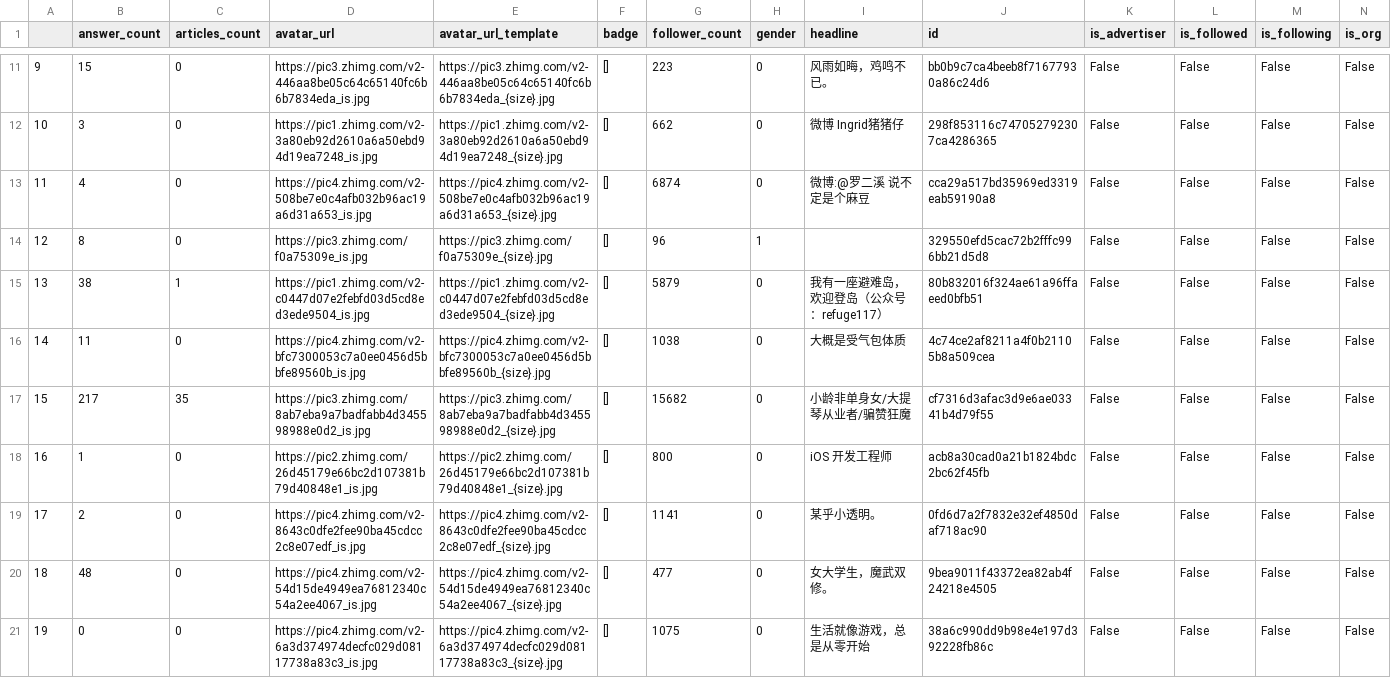
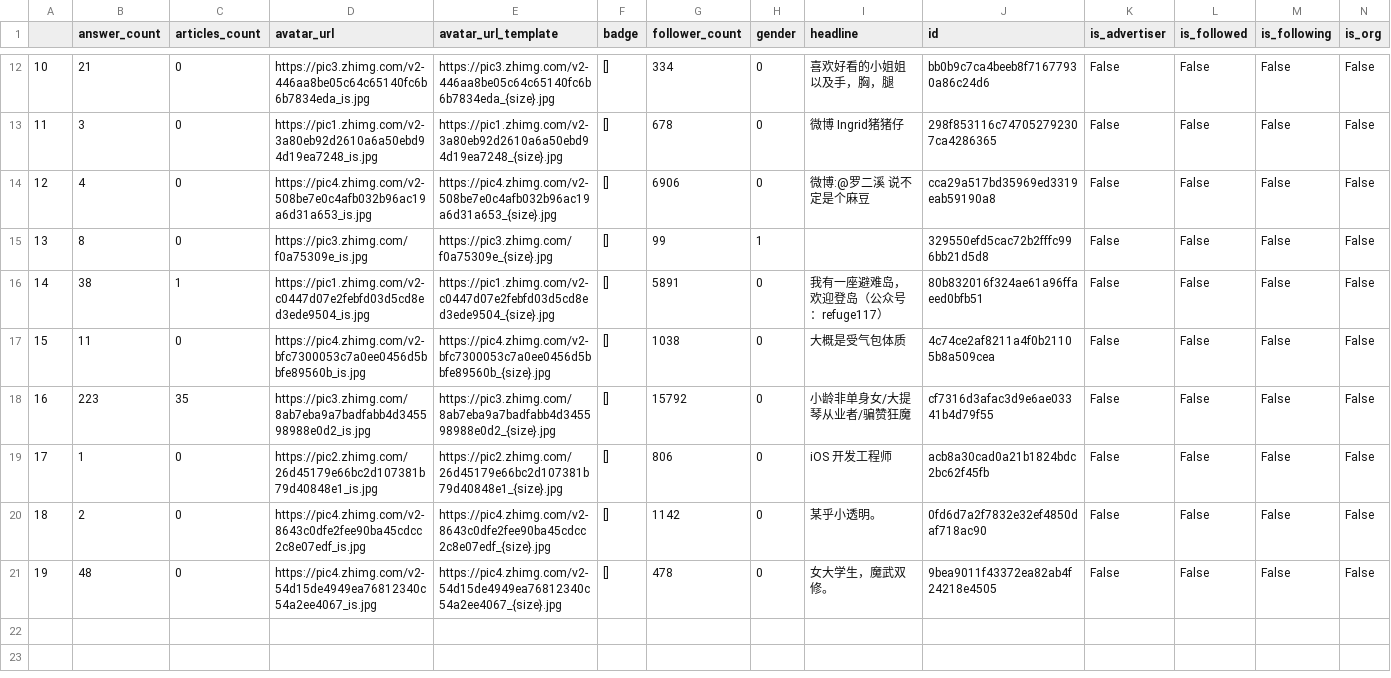
Before and after one commit to lafitehhq/PythonProject, a CSV file: 爬虫处理/06_user.csv, drawn as a sheet; only a part is shown, gaps mark what is left out; removed rows and columns are numbered as before the commit, all else as after; rows hold the shown columns only; the diff covers the shown part only; the diff names each change by its address in the sheet, - before the commit and + after, or states it on an @@ line.

```diff
--- a/爬虫处理/06_user.csv
+++ b/爬虫处理/06_user.csv
@@ column A renumbered between rows 3 and 21 @@
-B12 (answer_count): 15
+B12 (answer_count): 21
-G12 (follower_count): 223
+G12 (follower_count): 334
-I12 (headline): 风雨如晦，鸡鸣不已。
+I12 (headline): 喜欢好看的小姐姐以及手，胸，腿
-G13 (follower_count): 662
+G13 (follower_count): 678
-G14 (follower_count): 6874
+G14 (follower_count): 6906
-G15 (follower_count): 96
+G15 (follower_count): 99
-G16 (follower_count): 5879
+G16 (follower_count): 5891
-B18 (answer_count): 217
+B18 (answer_count): 223
-G18 (follower_count): 15682
+G18 (follower_count): 15792
-G19 (follower_count): 800
+G19 (follower_count): 806
-G20 (follower_count): 1141
+G20 (follower_count): 1142
-G21 (follower_count): 477
+G21 (follower_count): 478
-row 21: 19 | 0 | 0 | https://pic4.zhimg.com/v2-6a3d374974decfc029d08117738a83c3_is.jpg | https://pic4.zhimg.com/v2-6a3d374974decfc029d08117738a83c3_{size}.jpg | [] | 1075 | 0 | 生活就像游戏，总是从零开始 | 38a6c990dd9b98e4e197d392228fb86c | False | False | False | False
```
Also changed, not shown: 1 added row and 14 edited cells elsewhere in this file, 2 other files.
